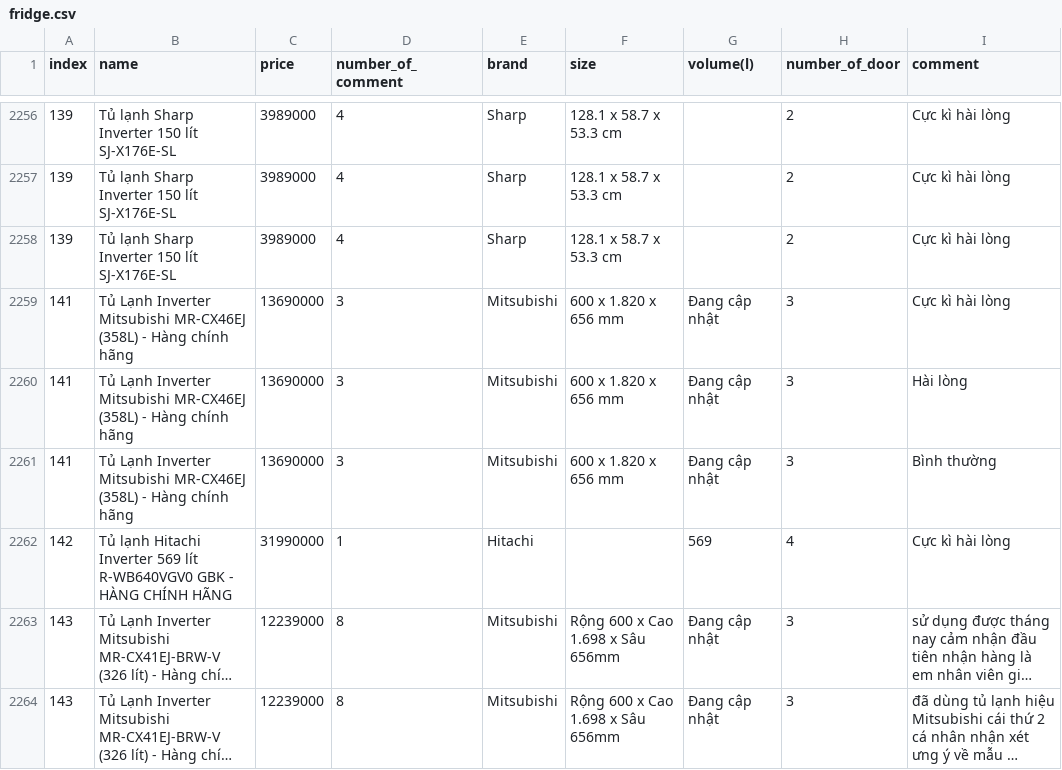
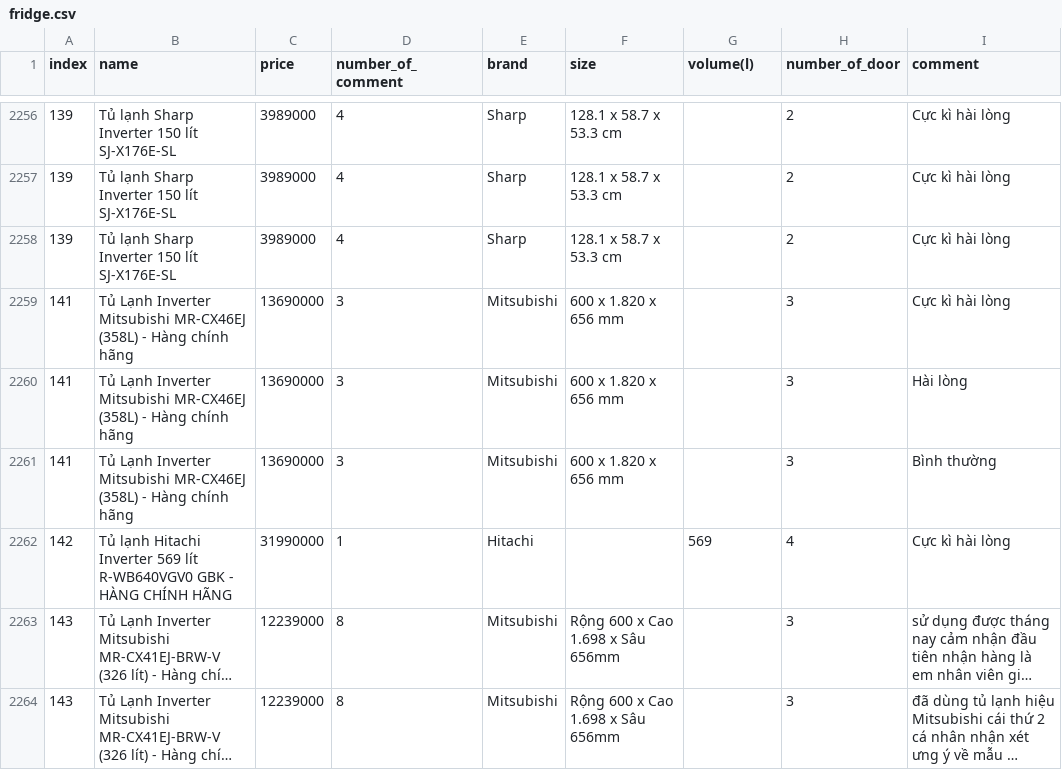
Before and after one commit to ngoclp2000/Introduction_To_Data_Science, a CSV file: data/electric_device/fridge.csv, drawn as a sheet; only a part is shown, gaps mark what is left out; long unchanged cells end in …; the diff covers the shown part only; the diff names each change by its address in the sheet, - before the commit and + after, or states it on an @@ line.

```diff
--- a/data/electric_device/fridge.csv
+++ b/data/electric_device/fridge.csv
-G2259:G2261 (volume(l)): Đang cập nhật
+G2259:G2261 (volume(l)): (empty)
-G2263:G2264 (volume(l)): Đang cập nhật
+G2263:G2264 (volume(l)): (empty)
```
Also changed, not shown: 45 edited cells elsewhere in this file, data/camera/camera_done.csv, data/laptop/laptop_done.csv, 13 other files.
